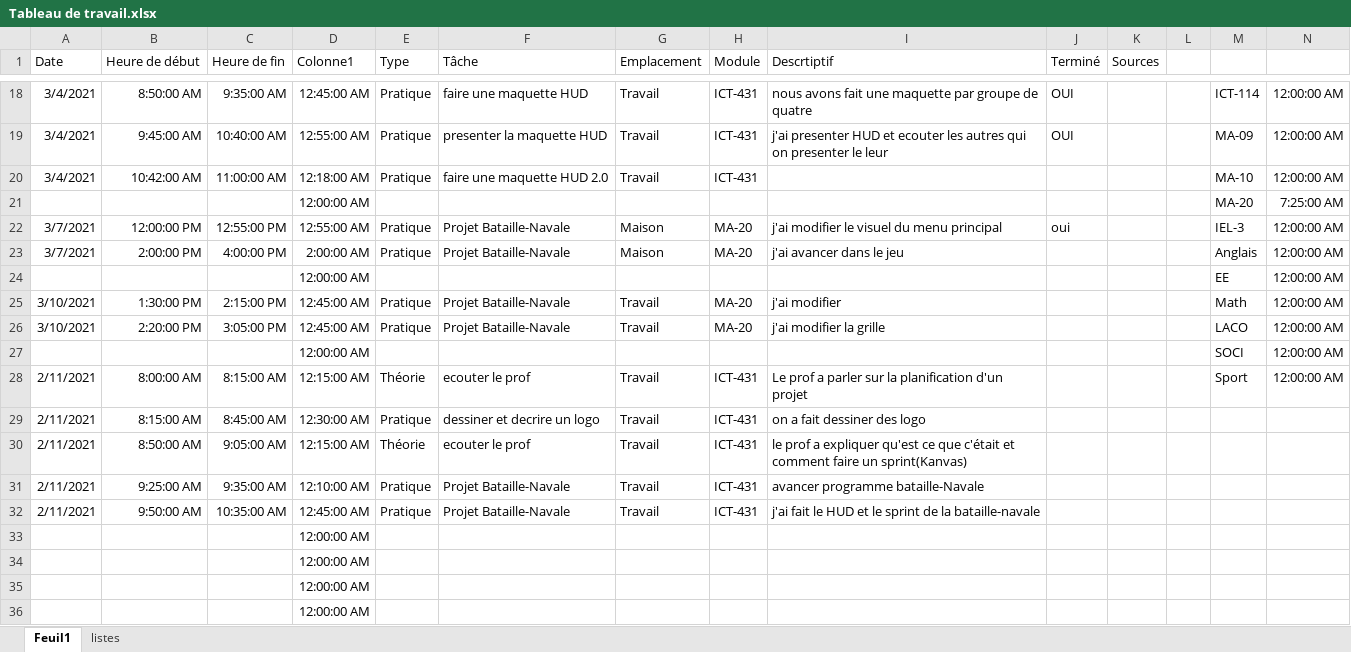
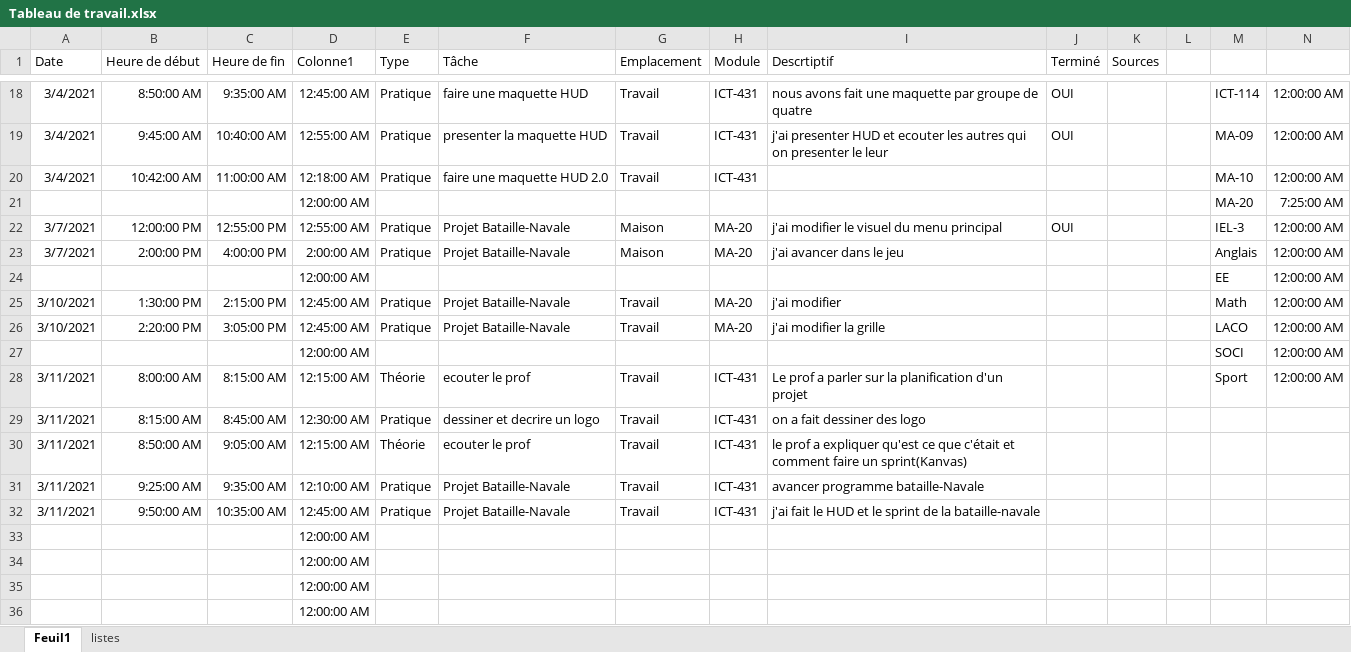
Before and after one commit to Josh-su/Bataille-Navale, an Excel workbook: Documents/Tableau de travail.xlsx, sheet Feuil1, drawn as a sheet; only a part is shown, gaps mark what is left out; values as stored, in another font and other column widths than the file's, no borders; table styles not drawn; the diff names each change by its address in the sheet, - before the commit and + after, or states it on an @@ line.

```diff
--- a/Documents/Tableau de travail.xlsx (sheet Feuil1)
+++ b/Documents/Tableau de travail.xlsx (sheet Feuil1)
-J22 (Terminé): oui
+J22 (Terminé): OUI
-A28:A32 (Date): 2/11/2021
+A28:A32 (Date): 3/11/2021
```
Also changed, not shown: 8 other files.
